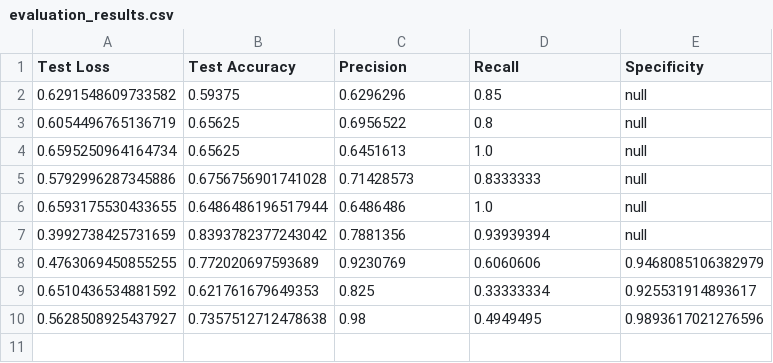
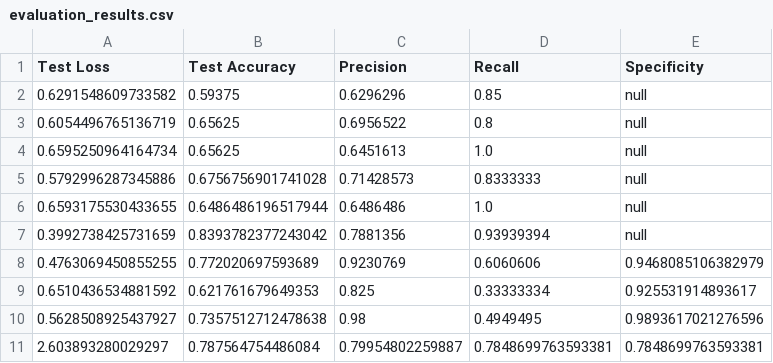
Before and after one commit to kakugiki/polocator, a CSV file: models/evaluation_results.csv, drawn as a sheet; the diff names each change by its address in the sheet, - before the commit and + after, or states it on an @@ line.

```diff
--- a/models/evaluation_results.csv
+++ b/models/evaluation_results.csv
+row 11: 2.603893280029297 | 0.787564754486084 | 0.79954802259887 | 0.7848699763593381 | 0.7848699763593381
```
Also changed, not shown: models/prediction_results.csv, 9 other files.
